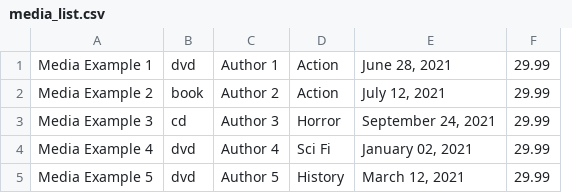
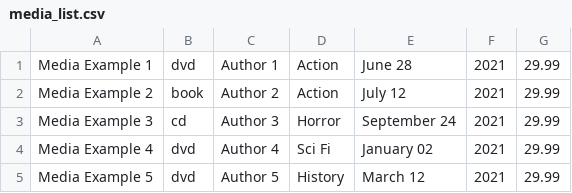
Before and after one commit to jg-digital-media/jgdm-100DaysOfCode, a CSV file: python/flask/sqlalchemy/cli_app/media_list.csv, drawn as a sheet; removed rows and columns are numbered as before the commit, all else as after; the diff names each change by its address in the sheet, - before the commit and + after, or states it on an @@ line.

Commit message:
update csv data

```diff
--- a/python/flask/sqlalchemy/cli_app/media_list.csv
+++ b/python/flask/sqlalchemy/cli_app/media_list.csv
-column E, rows 1-5: June 28, 2021 | July 12, 2021 | September 24, 2021 | January 02, 2021 | March 12, 2021
+column E, rows 1-5: June 28 | July 12 | September 24 | January 02 | March 12
+column F, rows 1-5: all 2021
```
